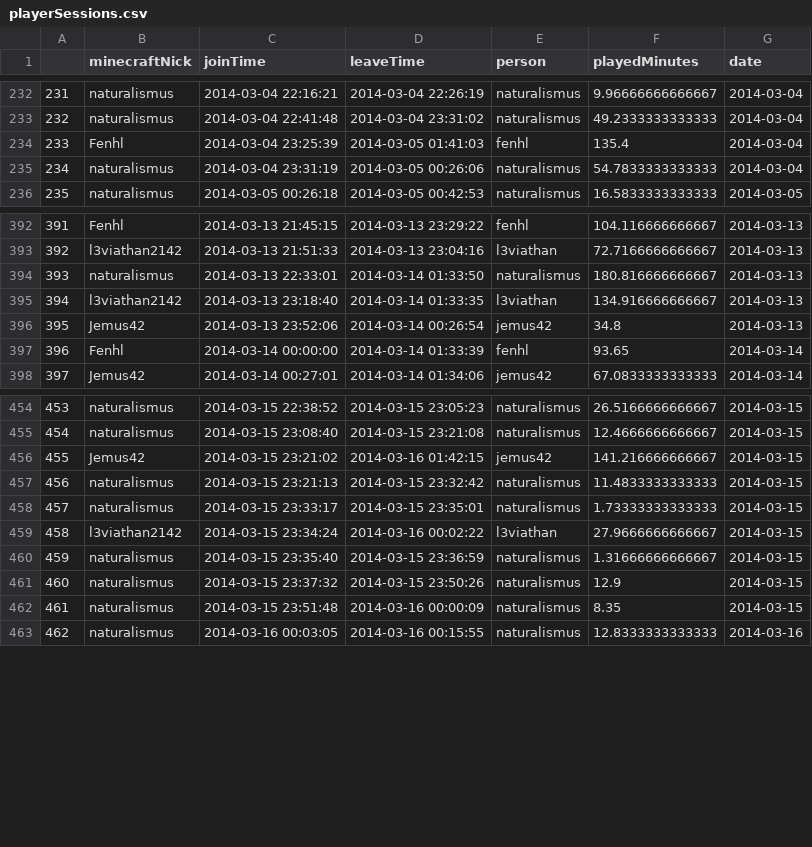
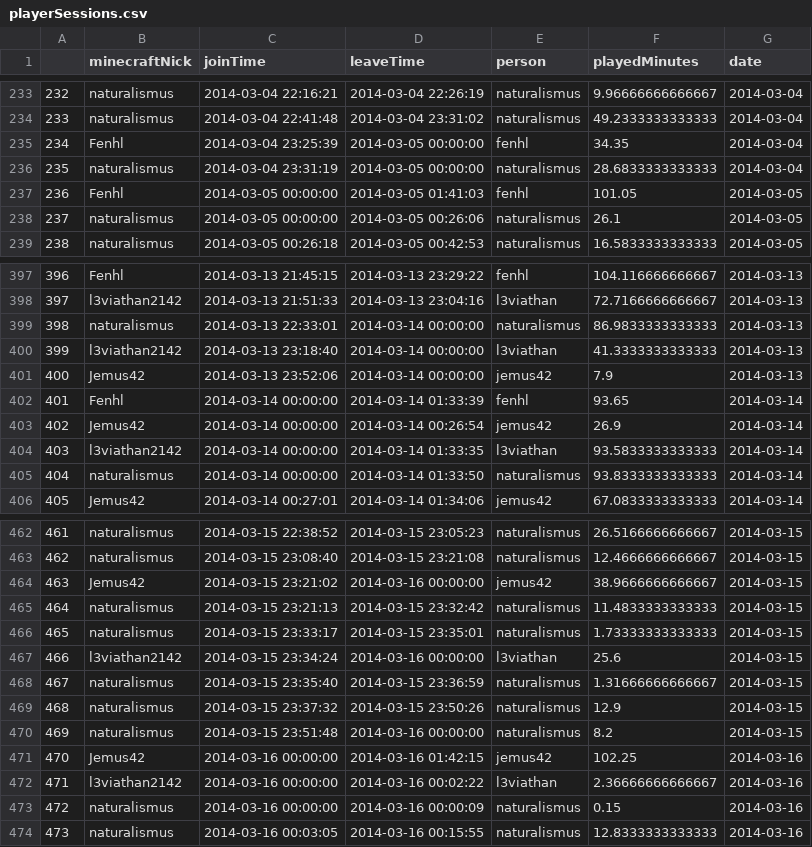
Before and after one commit to wurstmineberg/wurstminestats, a CSV file: data/playerSessions.csv, drawn as a sheet; only a part is shown, gaps mark what is left out; addresses are those after the commit; the diff covers the shown part only; the diff names each change by its address in the sheet, - before the commit and + after, or states it on an @@ line.

Commit message:
Fix playTime calculation
Now based on actual played time on specific day

```diff
--- a/data/playerSessions.csv
+++ b/data/playerSessions.csv
@@ column A renumbered from row 35 down @@
-D235 (leaveTime): 2014-03-05 01:41:03
+D235 (leaveTime): 2014-03-05 00:00:00
-F235 (playedMinutes): 135.4
+F235 (playedMinutes): 34.35
-D236 (leaveTime): 2014-03-05 00:26:06
+D236 (leaveTime): 2014-03-05 00:00:00
-F236 (playedMinutes): 54.7833333333333
+F236 (playedMinutes): 28.6833333333333
+row 237: 236 | Fenhl | 2014-03-05 00:00:00 | 2014-03-05 01:41:03 | fenhl | 101.05 | 2014-03-05
+row 238: 237 | naturalismus | 2014-03-05 00:00:00 | 2014-03-05 00:26:06 | naturalismus | 26.1 | 2014-03-05
-D399 (leaveTime): 2014-03-14 01:33:50
+D399 (leaveTime): 2014-03-14 00:00:00
-F399 (playedMinutes): 180.816666666667
+F399 (playedMinutes): 86.9833333333333
-D400 (leaveTime): 2014-03-14 01:33:35
+D400 (leaveTime): 2014-03-14 00:00:00
-F400 (playedMinutes): 134.916666666667
+F400 (playedMinutes): 41.3333333333333
-D401 (leaveTime): 2014-03-14 00:26:54
+D401 (leaveTime): 2014-03-14 00:00:00
-F401 (playedMinutes): 34.8
+F401 (playedMinutes): 7.9
+row 403: 402 | Jemus42 | 2014-03-14 00:00:00 | 2014-03-14 00:26:54 | jemus42 | 26.9 | 2014-03-14
+row 404: 403 | l3viathan2142 | 2014-03-14 00:00:00 | 2014-03-14 01:33:35 | l3viathan | 93.5833333333333 | 2014-03-14
+row 405: 404 | naturalismus | 2014-03-14 00:00:00 | 2014-03-14 01:33:50 | naturalismus | 93.8333333333333 | 2014-03-14
-D464 (leaveTime): 2014-03-16 01:42:15
+D464 (leaveTime): 2014-03-16 00:00:00
-F464 (playedMinutes): 141.216666666667
+F464 (playedMinutes): 38.9666666666667
-D467 (leaveTime): 2014-03-16 00:02:22
+D467 (leaveTime): 2014-03-16 00:00:00
-F467 (playedMinutes): 27.9666666666667
+F467 (playedMinutes): 25.6
-D470 (leaveTime): 2014-03-16 00:00:09
+D470 (leaveTime): 2014-03-16 00:00:00
-F470 (playedMinutes): 8.35
+F470 (playedMinutes): 8.2
+row 471: 470 | Jemus42 | 2014-03-16 00:00:00 | 2014-03-16 01:42:15 | jemus42 | 102.25 | 2014-03-16
+row 472: 471 | l3viathan2142 | 2014-03-16 00:00:00 | 2014-03-16 00:02:22 | l3viathan | 2.36666666666667 | 2014-03-16
+row 473: 472 | naturalismus | 2014-03-16 00:00:00 | 2014-03-16 00:00:09 | naturalismus | 0.15 | 2014-03-16
```
Also changed, not shown: 8 added rows and 16 edited cells elsewhere in this file, 1 other file.
